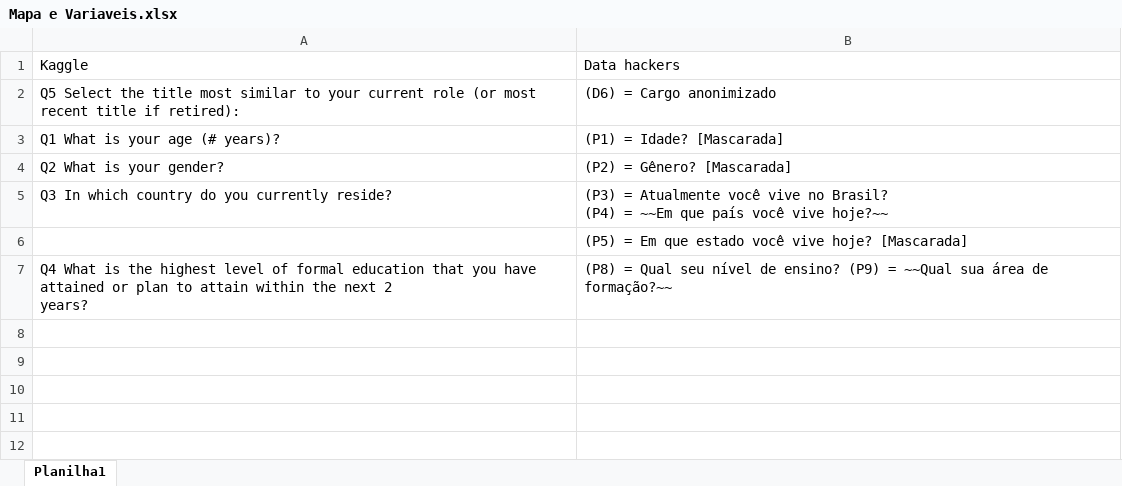
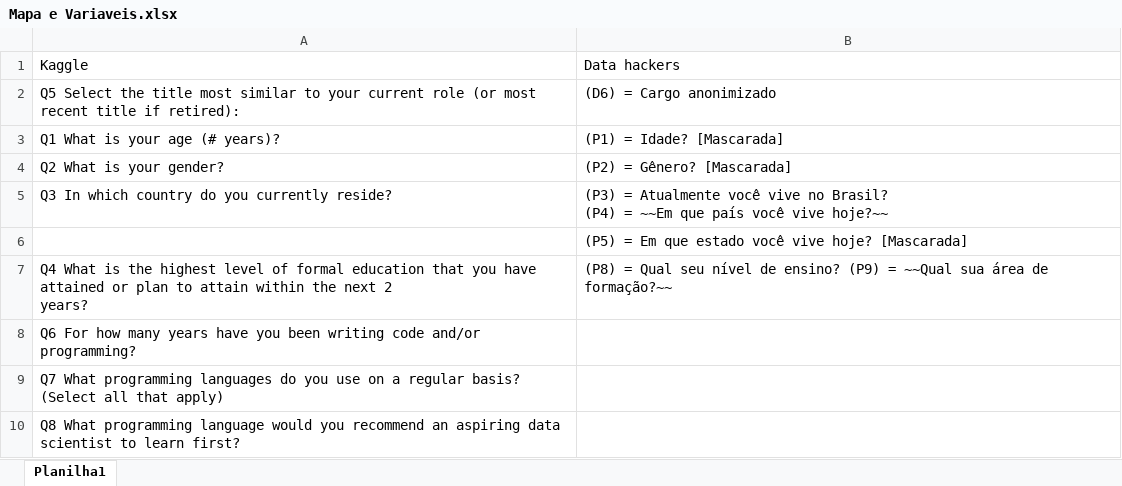
Before and after one commit to datasci-mt/eda-survey-data, an Excel workbook: Mapa e Variaveis.xlsx, sheet Planilha1, drawn as a sheet; values as stored, in another font and other column widths than the file's, no borders; the diff names each change by its address in the sheet, - before the commit and + after, or states it on an @@ line.

```diff
--- a/Mapa e Variaveis.xlsx (sheet Planilha1)
+++ b/Mapa e Variaveis.xlsx (sheet Planilha1)
+row 8: Q6 For how many years have you been writing code and/or programming?
+row 9: Q7 What programming languages do you use on a regular basis? (Select all that apply)
+row 10: Q8 What programming language would you recommend an aspiring data scientist to learn first?
```
Also changed, not shown: 7 other files.
